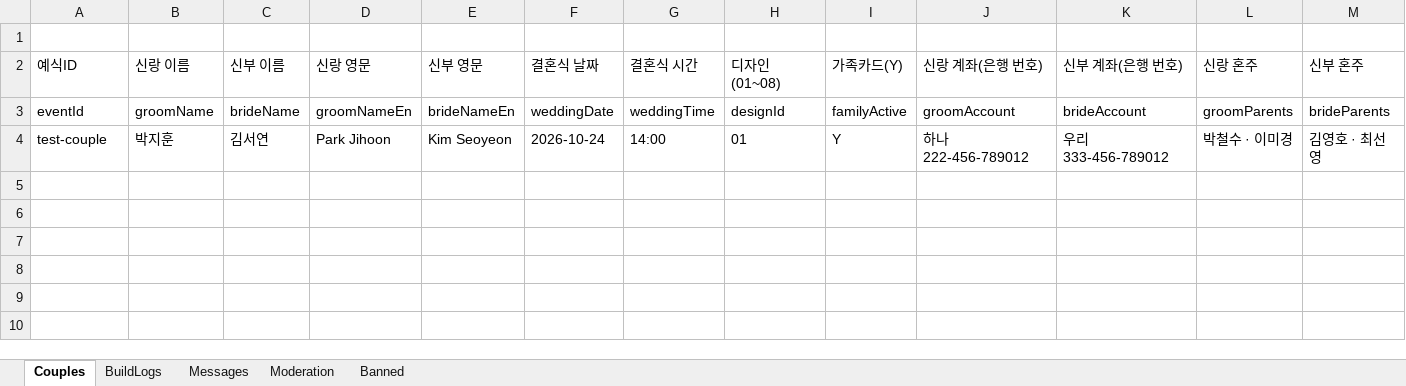
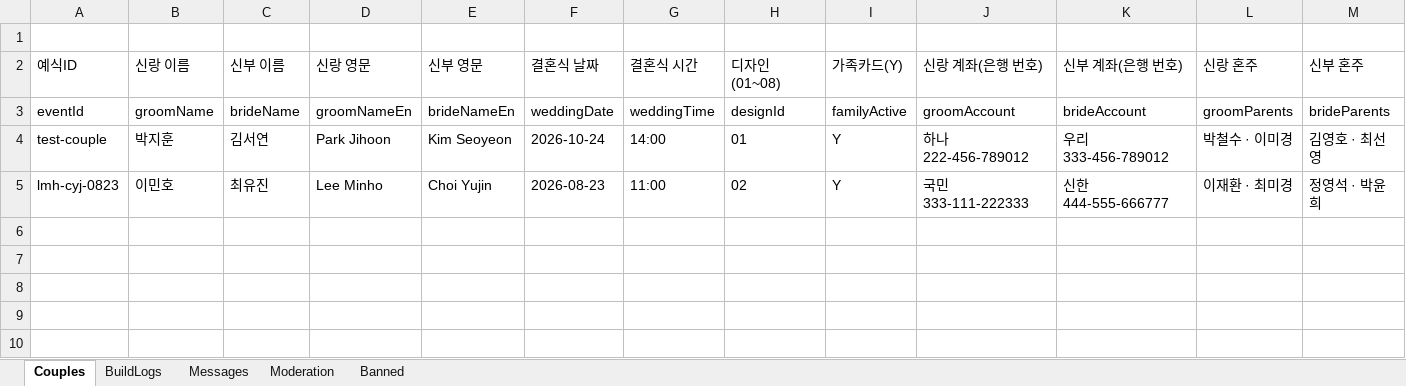
Before and after one commit to gtrddrt7706-cpu/momentedit-site, an Excel workbook: 청첩장/Moment Edit · Letter System (개선).xlsx, sheet Couples, drawn as a sheet; only a part is shown; values as stored, in another font and other column widths than the file's, no borders; charts and pictures not drawn; removed rows and columns are numbered as before the commit, all else as after; rows hold the shown columns only; the diff names each change by its address in the sheet, - before the commit and + after, or states it on an @@ line.

```diff
--- a/청첩장/Moment Edit · Letter System (개선).xlsx (sheet Couples)
+++ b/청첩장/Moment Edit · Letter System (개선).xlsx (sheet Couples)
-row 5: (empty)
+row 5: lmh-cyj-0823 | 이민호 | 최유진 | Lee Minho | Choi Yujin | 2026-08-23 | 11:00 | 02 | Y | 국민 333-111-222333 | 신한 444-555-666777 | 이재환 · 최미경 | 정영석 · 박윤희
```
